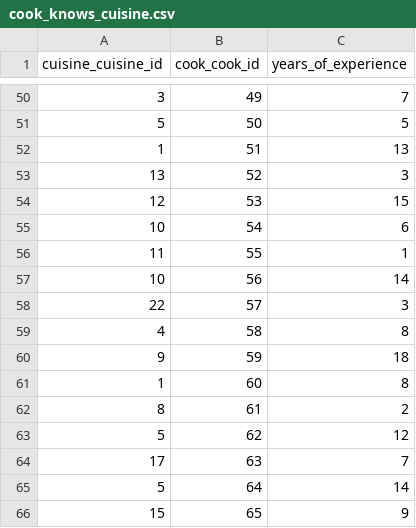
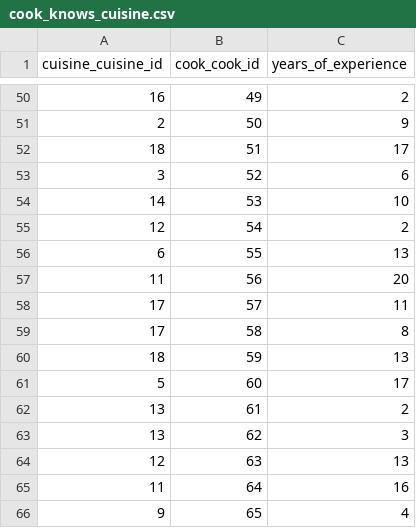
Before and after one commit to aleginxx/db24-65, a CSV file: generate_data/cook_knows_cuisine.csv, drawn as a sheet; only a part is shown, gaps mark what is left out; the diff covers the shown part only.

```diff
--- a/generate_data/cook_knows_cuisine.csv
+++ b/generate_data/cook_knows_cuisine.csv
@@ -50,17 +50,17 @@ cuisine_cuisine_id,cook_cook_id,years_of_experience
-3,49,7
-5,50,5
-1,51,13
-13,52,3
-12,53,15
-10,54,6
-11,55,1
-10,56,14
-22,57,3
-4,58,8
-9,59,18
-1,60,8
-8,61,2
-5,62,12
-17,63,7
-5,64,14
-15,65,9
+16,49,2
+2,50,9
+18,51,17
+3,52,6
+14,53,10
+12,54,2
+6,55,13
+11,56,20
+17,57,11
+17,58,8
+18,59,13
+5,60,17
+13,61,2
+13,62,3
+12,63,13
+11,64,16
+9,65,4
```
Also changed, not shown: 161 edited cells elsewhere in this file, generate_data/cook_executes_recipe.csv, generate_data/cooks_participate_in_round.csv, 1 other file.
